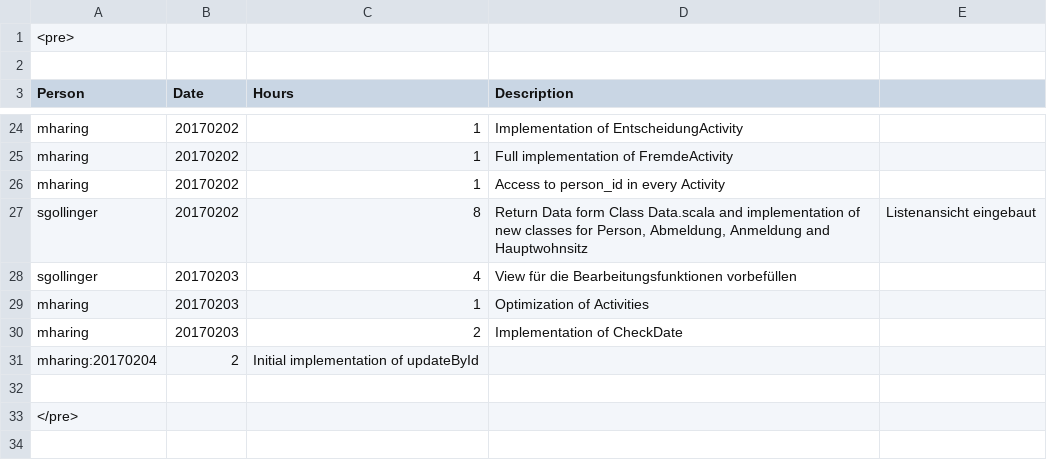
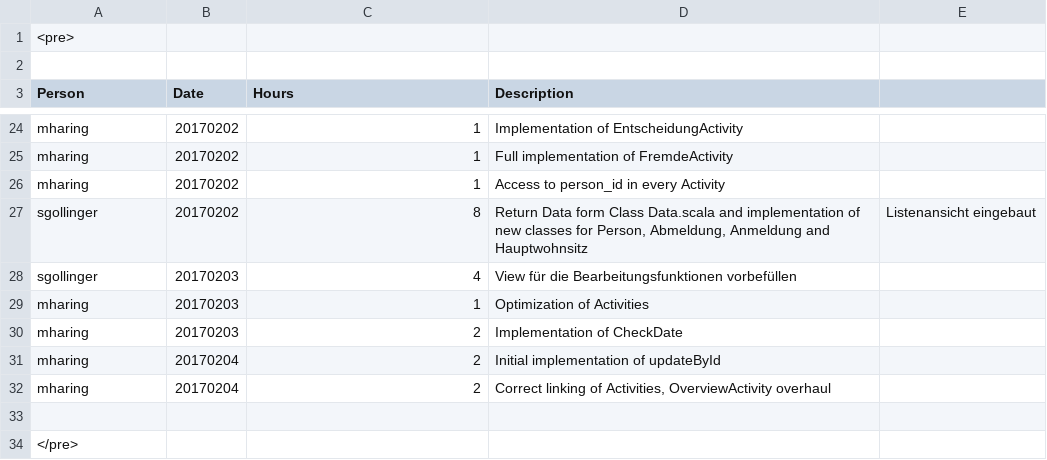
Before and after one commit to obsidion15/android-resifo, a CSV file: Timesheet.csv, drawn as a sheet; only a part is shown, gaps mark what is left out.

Commit message:
Correct linking of Activities, OverviewActivity overhaul

```diff
--- a/Timesheet.csv
+++ b/Timesheet.csv
@@ -30,3 +30,4 @@ mharing;20170203;1;Optimization of Activities
 mharing;20170203;2;Implementation of CheckDate
-mharing:20170204;2;Initial implementation of updateById
+mharing;20170204;2;Initial implementation of updateById
+mharing;20170204;2;Correct linking of Activities, OverviewActivity overhaul
 
```
Also changed, not shown: 6 other files.
